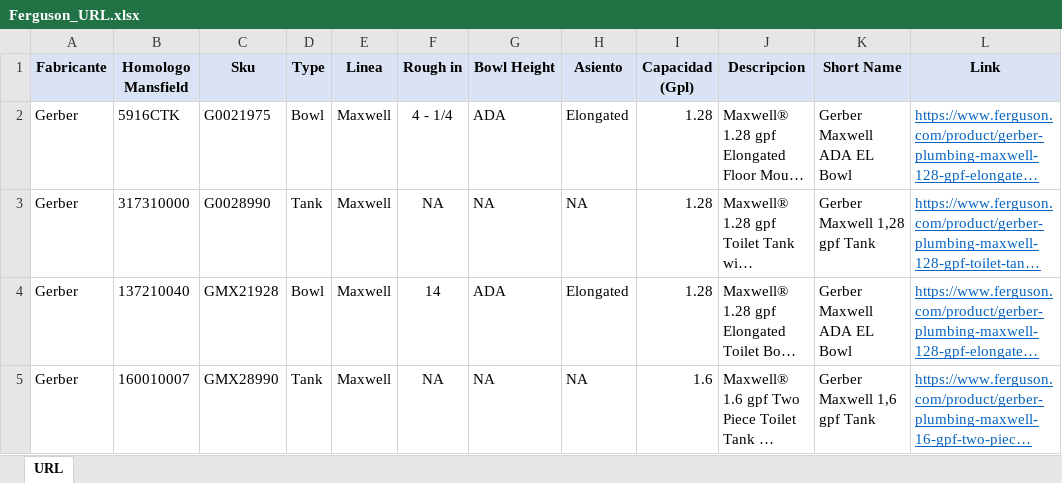
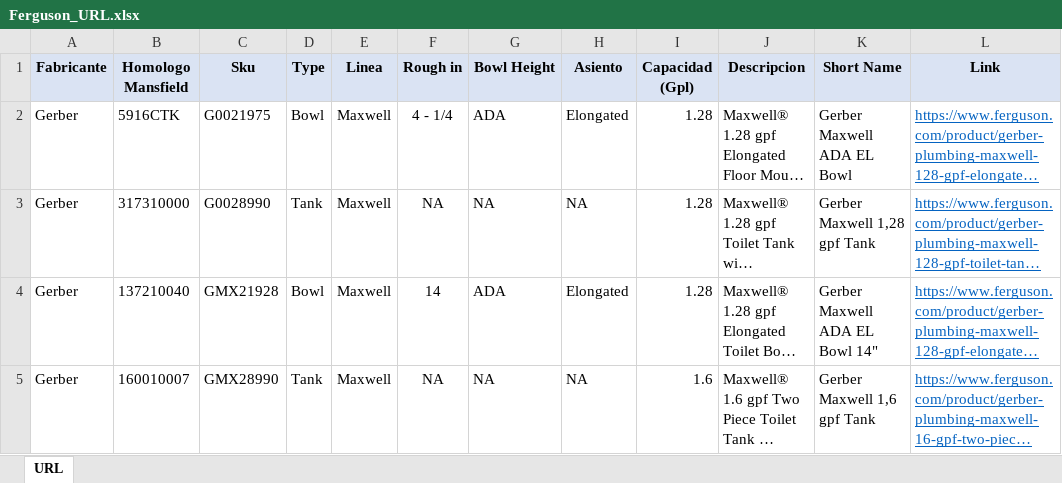
Before and after one commit to jmonsa13/Scrapping, an Excel workbook: XX_Url/Ferguson_URL.xlsx, sheet URL, drawn as a sheet; long unchanged cells end in …; values as stored, in another font and other column widths than the file's, no borders; the diff names each change by its address in the sheet, - before the commit and + after, or states it on an @@ line.

```diff
--- a/XX_Url/Ferguson_URL.xlsx (sheet URL)
+++ b/XX_Url/Ferguson_URL.xlsx (sheet URL)
-K4 (Short Name): Gerber Maxwell ADA EL Bowl
+K4 (Short Name): Gerber Maxwell ADA EL Bowl 14"
```
Also changed, not shown: XX_Url/Build_URL.xlsx, XX_Url/HomeDepot_URL.xlsx.
